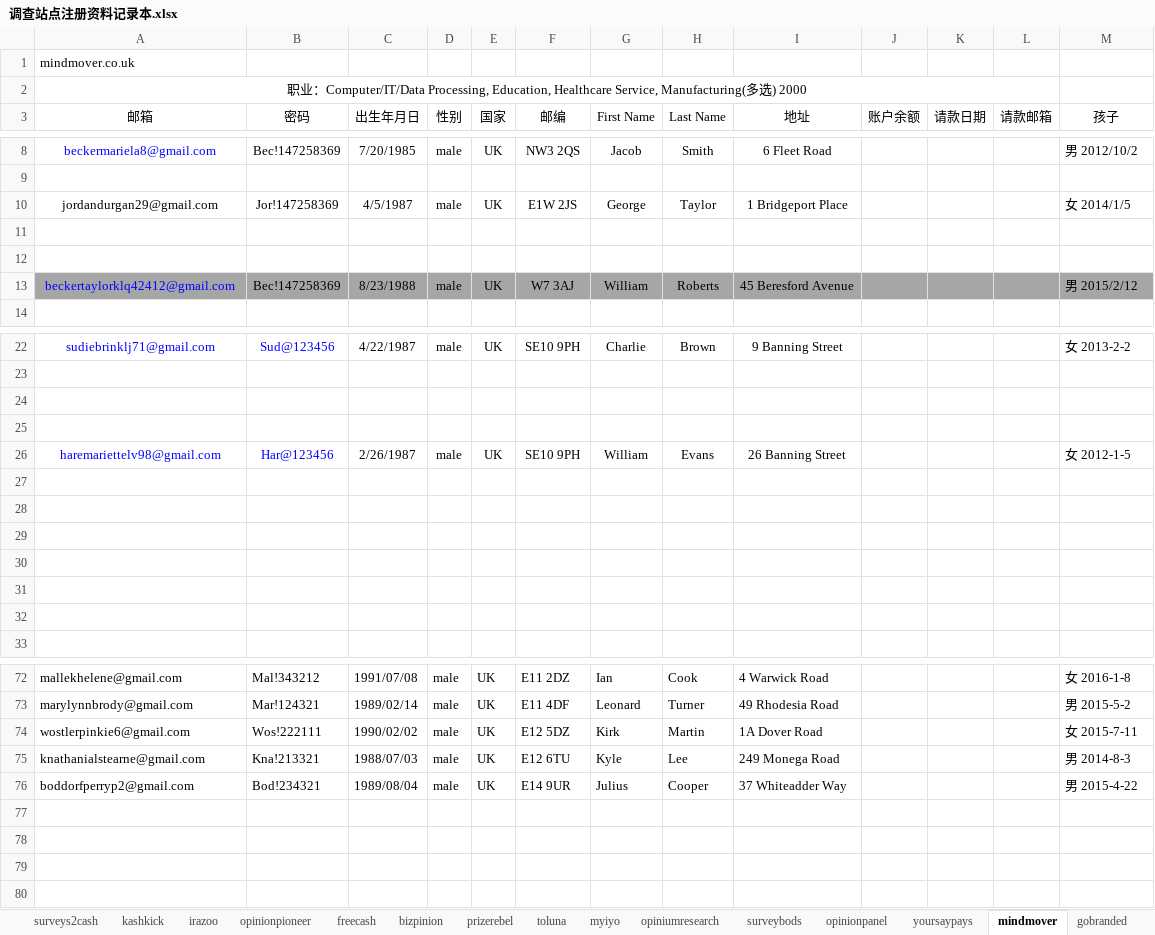
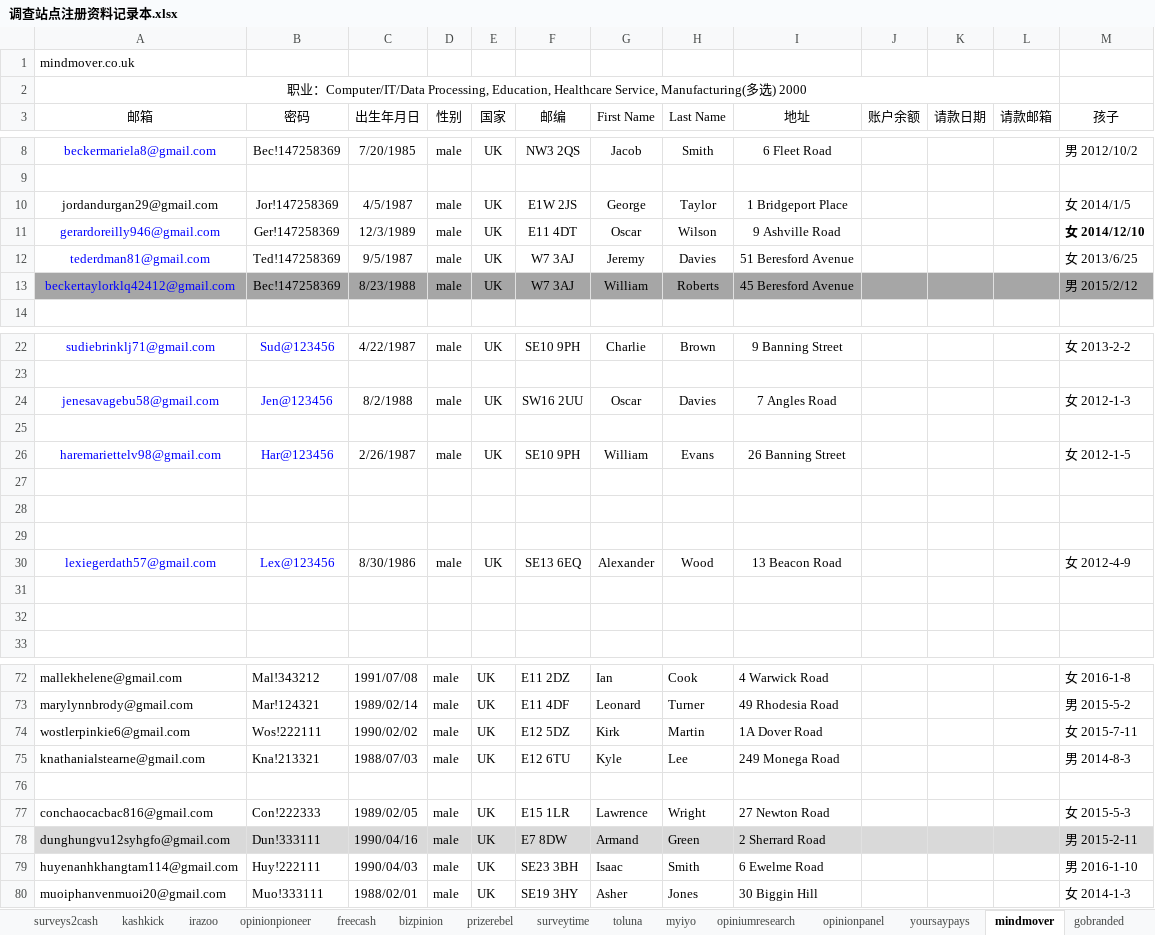
Before and after one commit to caotoudao/J, an Excel workbook: 调查站点注册资料记录本.xlsx, sheet mindmover, drawn as a sheet; only a part is shown, gaps mark what is left out; values as stored, in another font and other column widths than the file's, no borders; the diff names each change by its address in the sheet, - before the commit and + after, or states it on an @@ line.

```diff
--- a/调查站点注册资料记录本.xlsx (sheet mindmover)
+++ b/调查站点注册资料记录本.xlsx (sheet mindmover)
@@ sheet tab hidden: surveybods @@
-row 11: (empty)
+row 11: gerardoreilly946@gmail.com | Ger!147258369 | 12/3/1989 | male | UK | E11 4DT | Oscar | Wilson | 9 Ashville Road |  |  |  | 女 2014/12/10
-row 12: (empty)
+row 12: tederdman81@gmail.com | Ted!147258369 | 9/5/1987 | male | UK | W7 3AJ | Jeremy | Davies | 51 Beresford Avenue |  |  |  | 女 2013/6/25
-row 24: (empty)
+row 24: jenesavagebu58@gmail.com | Jen@123456 | 8/2/1988 | male | UK | SW16 2UU | Oscar | Davies | 7 Angles Road |  |  |  | 女 2012-1-3
-row 30: (empty)
+row 30: lexiegerdath57@gmail.com | Lex@123456 | 8/30/1986 | male | UK | SE13 6EQ | Alexander | Wood | 13 Beacon Road |  |  |  | 女 2012-4-9
-row 76: boddorfperryp2@gmail.com | Bod!234321 | 1989/08/04 | male | UK | E14 9UR | Julius | Cooper | 37 Whiteadder Way |  |  |  | 男 2015-4-22
+row 76: (empty)
+row 77: conchaocacbac816@gmail.com | Con!222333 | 1989/02/05 | male | UK | E15 1LR | Lawrence | Wright | 27 Newton Road |  |  |  | 女 2015-5-3
+row 78: dunghungvu12syhgfo@gmail.com | Dun!333111 | 1990/04/16 | male | UK | E7 8DW | Armand | Green | 2 Sherrard Road |  |  |  | 男 2015-2-11
+row 79: huyenanhkhangtam114@gmail.com | Huy!222111 | 1990/04/03 | male | UK | SE23 3BH | Isaac | Smith | 6 Ewelme Road |  |  |  | 男 2016-1-10
+row 80: muoiphanvenmuoi20@gmail.com | Muo!333111 | 1988/02/01 | male | UK | SE19 3HY | Asher | Jones | 30 Biggin Hill |  |  |  | 女 2014-1-3
```
Also changed, not shown: sheet univoxcommunity, sheet gobranded, sheet myiyo, sheet Acop, sheet yoursaypays, sheet bizpinion, 15 more sheets, other sheet tabs, 3 other files.
